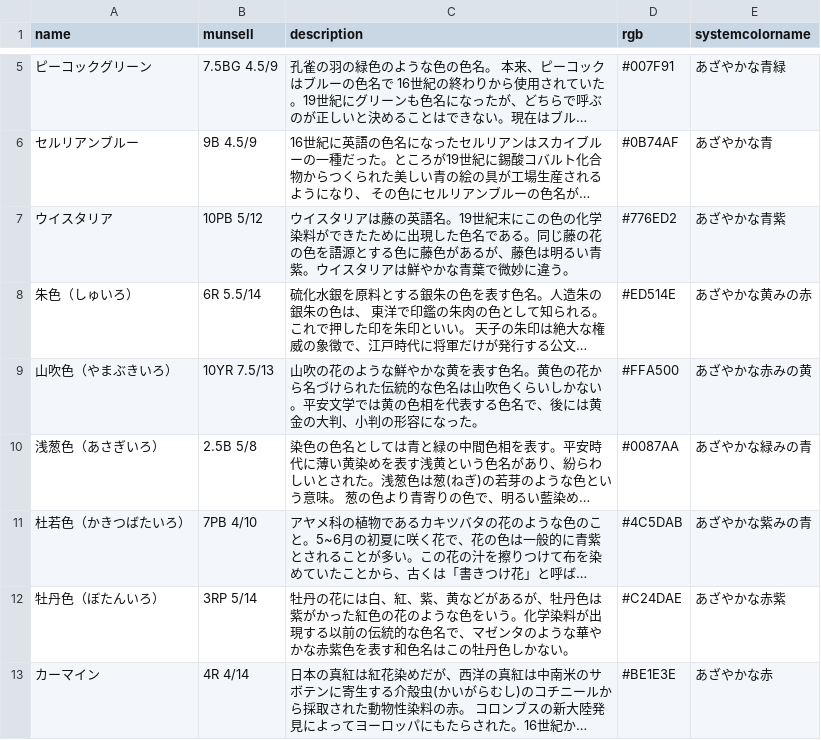
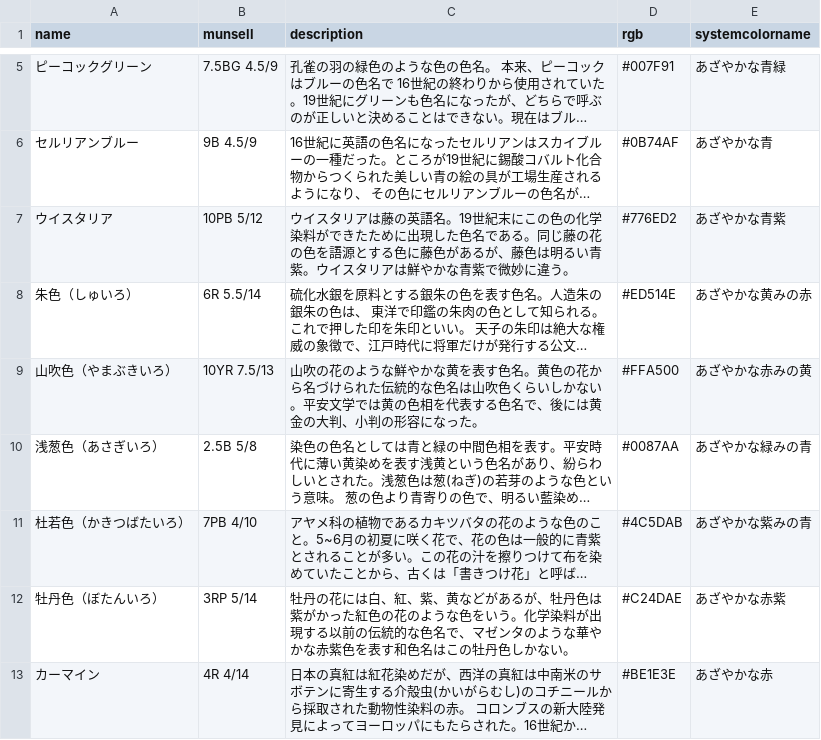
Before and after one commit to yoshimune/ColorNameQuiz, a CSV file: colordata_vv.csv, drawn as a sheet; only a part is shown, gaps mark what is left out; long unchanged cells end in …; the diff names each change by its address in the sheet, - before the commit and + after, or states it on an @@ line.

```diff
--- a/colordata_vv.csv
+++ b/colordata_vv.csv
-C7 (description): …やかな青葉で微妙に…
+C7 (description): …やかな青紫で微妙に…
```
Also changed, not shown: colordata.csv, colordata_st.csv, 3 other files.
